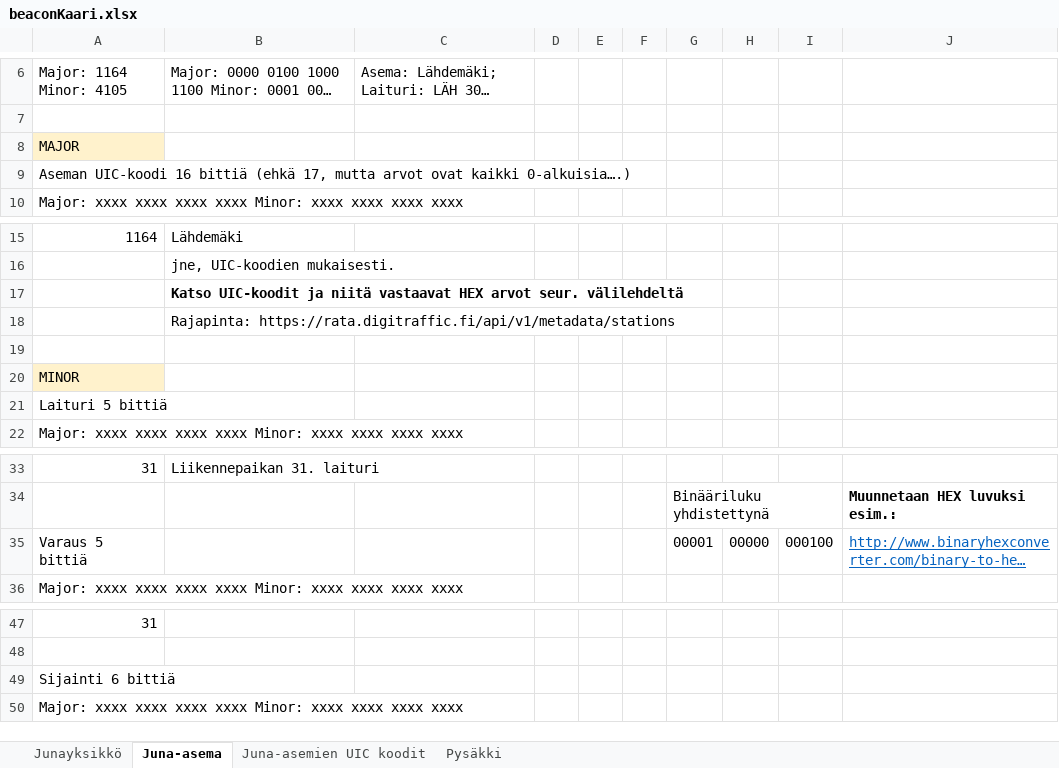
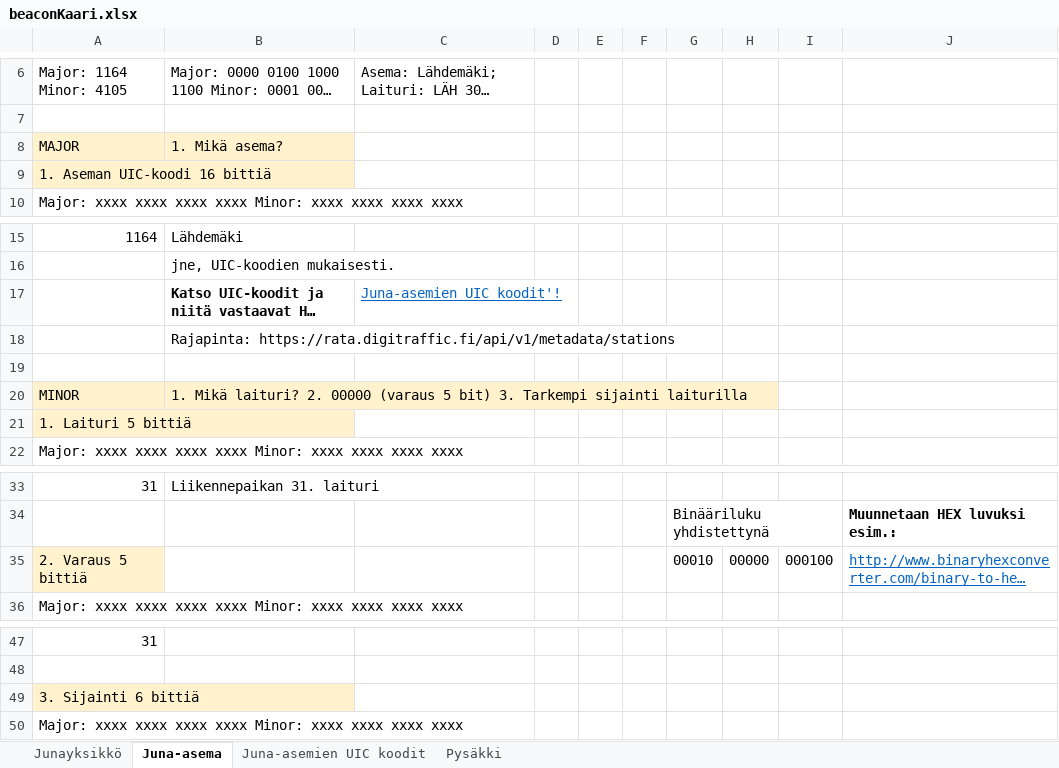
Before and after one commit to finnishtransportagency/beacon-metadata, an Excel workbook: beaconKaari.xlsx, sheet Juna-asema, drawn as a sheet; only a part is shown, gaps mark what is left out; long unchanged cells end in …; values as stored, in another font and other column widths than the file's, no borders; charts and pictures not drawn; the diff names each change by its address in the sheet, - before the commit and + after, or states it on an @@ line.

Commit message:
Add files via upload

```diff
--- a/beaconKaari.xlsx (sheet Juna-asema)
+++ b/beaconKaari.xlsx (sheet Juna-asema)
-B8: (empty)
+B8: 1. Mikä asema?
-B8 fill: none
+B8 fill: #FFF2CC
-A9: Aseman UIC-koodi 16 bittiä (ehkä 17, mutta arvot ovat kaikki 0-alkuisia….)
+A9: 1. Aseman UIC-koodi 16 bittiä
-A9 fill: none
+A9 fill: #FFF2CC
-C17: (empty)
+C17: Juna-asemien UIC koodit'!
-B20: (empty)
+B20: 1. Mikä laituri? 2. 00000 (varaus 5 bit) 3. Tarkempi sijainti laiturilla
-B20 fill: none
+B20 fill: #FFF2CC
-A21: Laituri 5 bittiä
+A21: 1. Laituri 5 bittiä
-A21 fill: none
+A21 fill: #FFF2CC
-A35: Varaus 5 bittiä
+A35: 2. Varaus 5 bittiä
-A35 fill: none
+A35 fill: #FFF2CC
-G35: 00001
+G35: 00010
-A49: Sijainti 6 bittiä
+A49: 3. Sijainti 6 bittiä
-A49 fill: none
+A49 fill: #FFF2CC
```
